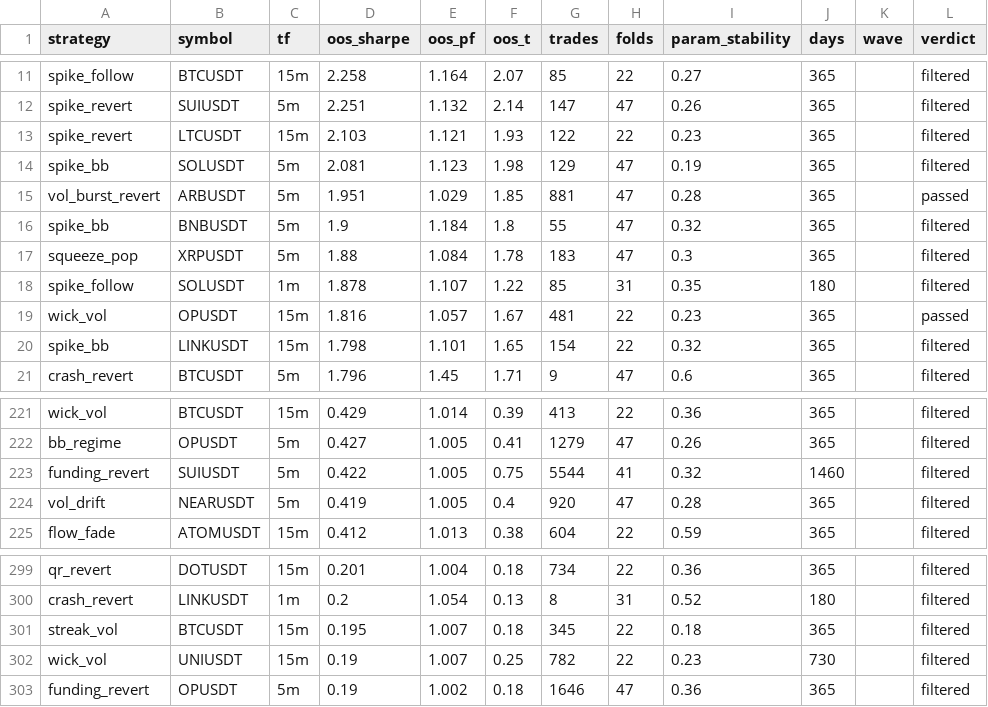
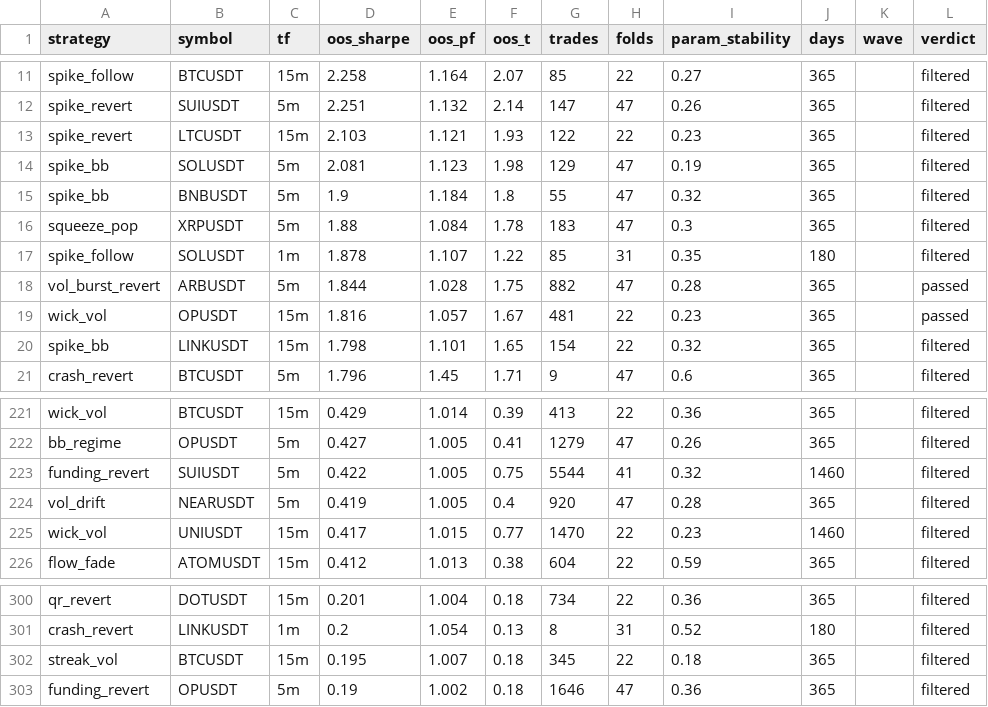
Before and after one commit to davletovaalmira11-creator/scalp-lab-pro, a CSV file: engines/scalp/reports/archive.csv, drawn as a sheet; only a part is shown, gaps mark what is left out.

Commit message:
auto: backtest wave [skip ci]

```diff
--- a/engines/scalp/reports/archive.csv
+++ b/engines/scalp/reports/archive.csv
@@ -14,3 +14,2 @@ spike_revert,LTCUSDT,15m,2.103,1.121,1.93,122,22,0.23,365,,filtered
 spike_bb,SOLUSDT,5m,2.081,1.123,1.98,129,47,0.19,365,,filtered
-vol_burst_revert,ARBUSDT,5m,1.951,1.029,1.85,881,47,0.28,365,,passed
 spike_bb,BNBUSDT,5m,1.9,1.184,1.8,55,47,0.32,365,,filtered
@@ -18,2 +17,3 @@ squeeze_pop,XRPUSDT,5m,1.88,1.084,1.78,183,47,0.3,365,,filtered
 spike_follow,SOLUSDT,1m,1.878,1.107,1.22,85,31,0.35,180,,filtered
+vol_burst_revert,ARBUSDT,5m,1.844,1.028,1.75,882,47,0.28,365,,passed
 wick_vol,OPUSDT,15m,1.816,1.057,1.67,481,22,0.23,365,,passed
@@ -224,2 +224,3 @@ funding_revert,SUIUSDT,5m,0.422,1.005,0.75,5544,41,0.32,1460,,filtered
 vol_drift,NEARUSDT,5m,0.419,1.005,0.4,920,47,0.28,365,,filtered
+wick_vol,UNIUSDT,15m,0.417,1.015,0.77,1470,22,0.23,1460,,filtered
 flow_fade,ATOMUSDT,15m,0.412,1.013,0.38,604,22,0.59,365,,filtered
@@ -301,3 +302,2 @@ crash_revert,LINKUSDT,1m,0.2,1.054,0.13,8,31,0.52,180,,filtered
 streak_vol,BTCUSDT,15m,0.195,1.007,0.18,345,22,0.18,365,,filtered
-wick_vol,UNIUSDT,15m,0.19,1.007,0.25,782,22,0.23,730,,filtered
 funding_revert,OPUSDT,5m,0.19,1.002,0.18,1646,47,0.36,365,,filtered
```
Also changed, not shown: engines/scalp/reports/leaderboard.csv, 4 other files.
